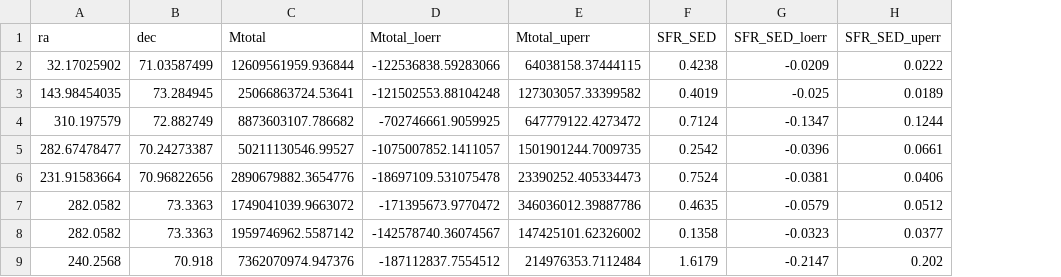
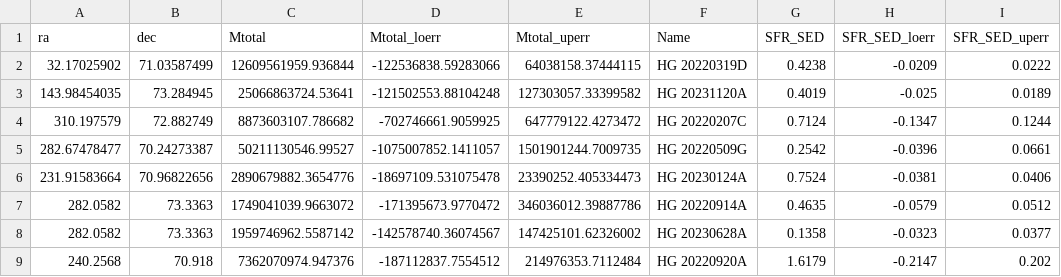
Before and after one commit to FRBs/FRB, a CSV file: frb/data/Galaxies/Literature/sharma2024_derived.csv, drawn as a sheet; only a part is shown; the diff names each change by its address in the sheet, - before the commit and + after, or states it on an @@ line.

```diff
--- a/frb/data/Galaxies/Literature/sharma2024_derived.csv
+++ b/frb/data/Galaxies/Literature/sharma2024_derived.csv
+column F (Name), rows 2-9: HG 20220319D | HG 20231120A | HG 20220207C | HG 20220509G | HG 20230124A | HG 20220914A | HG 20230628A | HG 20220920A
```
Also changed, not shown: 2 other files.
